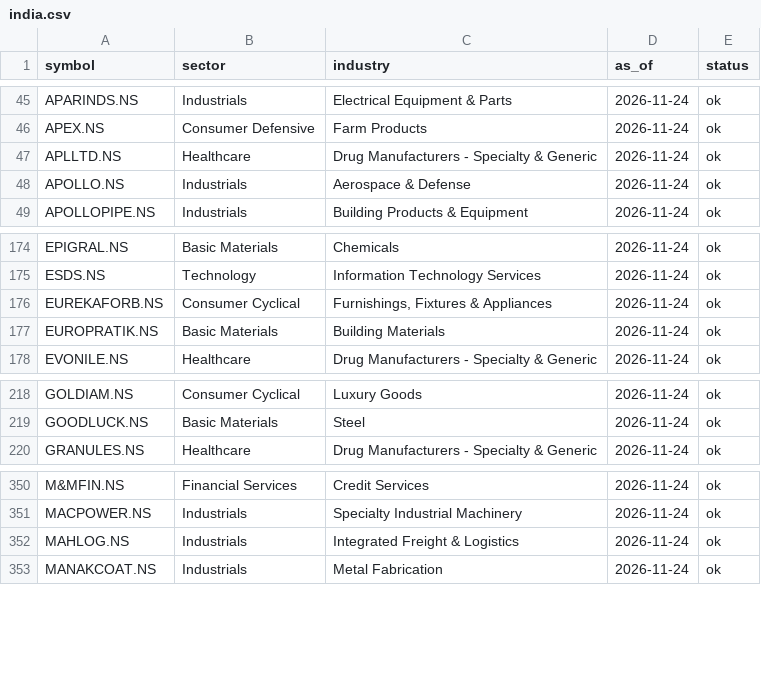
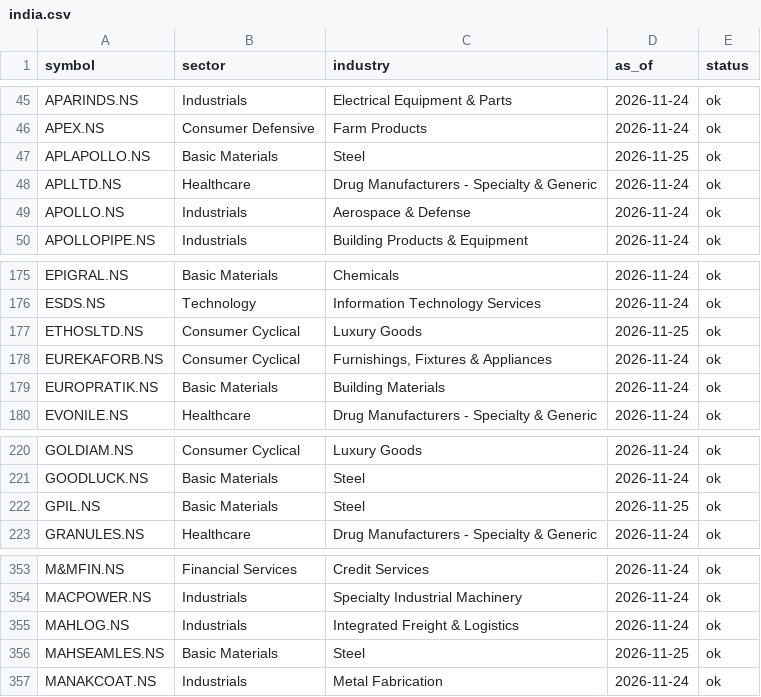
Before and after one commit to asees543/momentum-scanner, a CSV file: reference/sectors/india.csv, drawn as a sheet; only a part is shown, gaps mark what is left out.

```diff
--- a/reference/sectors/india.csv
+++ b/reference/sectors/india.csv
@@ -46,2 +46,3 @@ APARINDS.NS,Industrials,Electrical Equipment & Parts,2026-11-24,ok
 APEX.NS,Consumer Defensive,Farm Products,2026-11-24,ok
+APLAPOLLO.NS,Basic Materials,Steel,2026-11-25,ok
 APLLTD.NS,Healthcare,Drug Manufacturers - Specialty & Generic,2026-11-24,ok
@@ -175,2 +176,3 @@ EPIGRAL.NS,Basic Materials,Chemicals,2026-11-24,ok
 ESDS.NS,Technology,Information Technology Services,2026-11-24,ok
+ETHOSLTD.NS,Consumer Cyclical,Luxury Goods,2026-11-25,ok
 EUREKAFORB.NS,Consumer Cyclical,"Furnishings, Fixtures & Appliances",2026-11-24,ok
@@ -219,2 +221,3 @@ GOLDIAM.NS,Consumer Cyclical,Luxury Goods,2026-11-24,ok
 GOODLUCK.NS,Basic Materials,Steel,2026-11-24,ok
+GPIL.NS,Basic Materials,Steel,2026-11-25,ok
 GRANULES.NS,Healthcare,Drug Manufacturers - Specialty & Generic,2026-11-24,ok
@@ -352,2 +355,3 @@ MACPOWER.NS,Industrials,Specialty Industrial Machinery,2026-11-24,ok
 MAHLOG.NS,Industrials,Integrated Freight & Logistics,2026-11-24,ok
+MAHSEAMLES.NS,Basic Materials,Steel,2026-11-25,ok
 MANAKCOAT.NS,Industrials,Metal Fabrication,2026-11-24,ok
```
Also changed, not shown: 2 other files.
